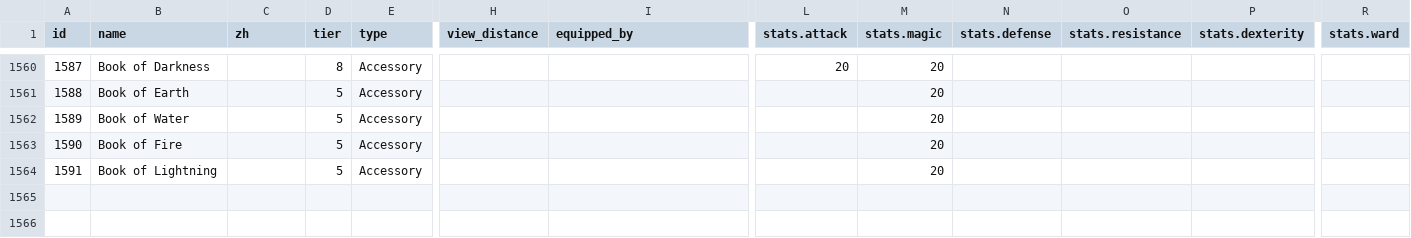
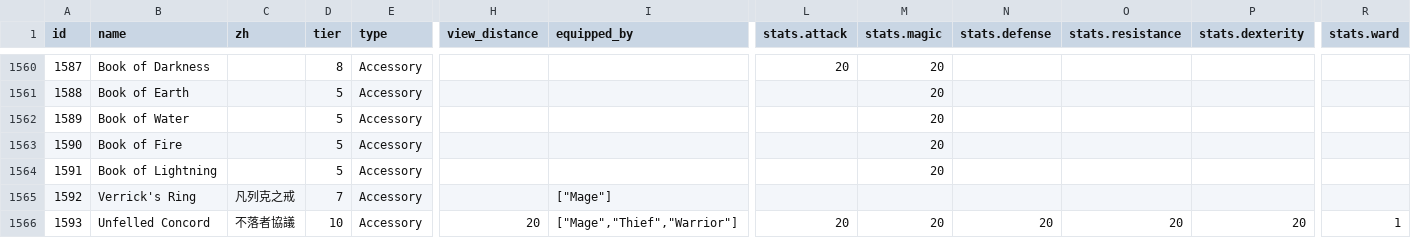
Before and after one commit to Rplus/orna-lookup, a CSV file: public/raw-data/item.json.csv, drawn as a sheet; only a part is shown, gaps mark what is left out; rows hold the shown columns only; the diff names each change by its address in the sheet, - before the commit and + after, or states it on an @@ line.

Commit message:
update data

```diff
--- a/public/raw-data/item.json.csv
+++ b/public/raw-data/item.json.csv
+row 1565: 1592 | Verrick's Ring | 凡列克之戒 | 7 | Accessory |  | ["Mage"]
+row 1566: 1593 | Unfelled Concord | 不落者協議 | 10 | Accessory | 20 | ["Mage","Thief","Warrior"] | 20 | 20 | 20 | 20 | 20 | 1
```
Also changed, not shown: 13 other files.
